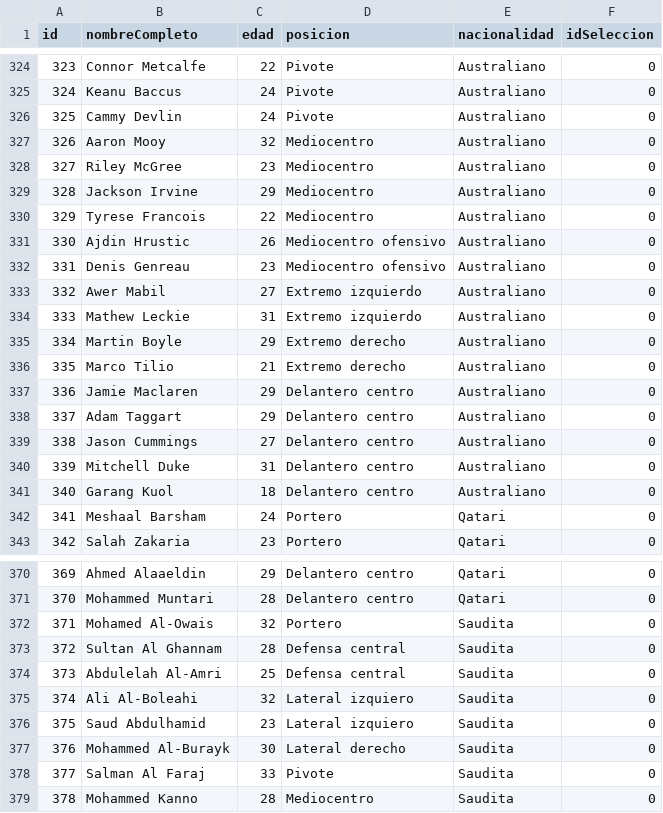
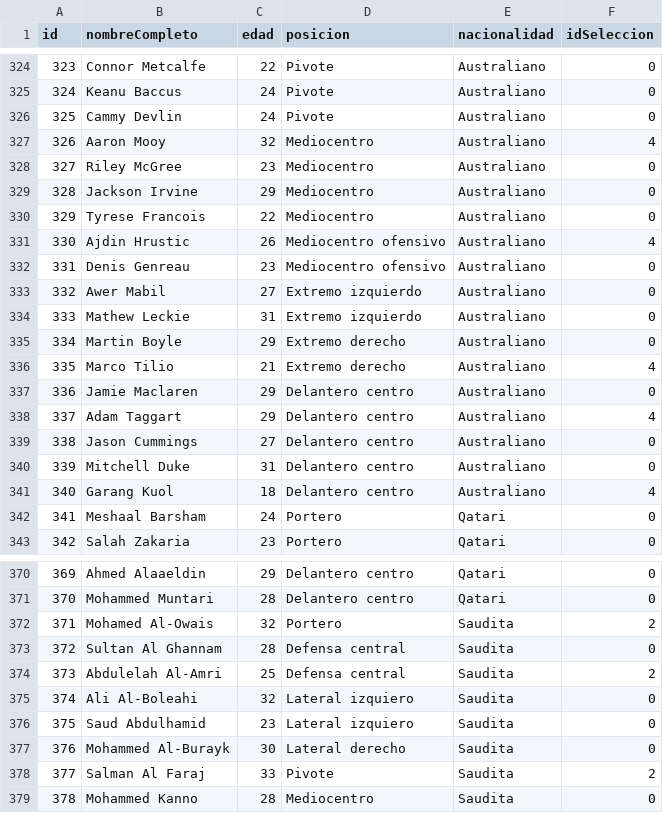
Before and after one commit to Ernestoabel/tps_laboratorio_1, a CSV file: TP3/jugadores.csv, drawn as a sheet; only a part is shown, gaps mark what is left out; the diff covers the shown part only.

```diff
--- a/TP3/jugadores.csv
+++ b/TP3/jugadores.csv
@@ -326,3 +326,3 @@ id,nombreCompleto,edad,posicion,nacionalidad,idSeleccion
 325,Cammy Devlin ,24,Pivote,Australiano,0
-326,Aaron Mooy,32,Mediocentro,Australiano,0
+326,Aaron Mooy,32,Mediocentro,Australiano,4
 327,Riley McGree,23,Mediocentro,Australiano,0
@@ -330,3 +330,3 @@ id,nombreCompleto,edad,posicion,nacionalidad,idSeleccion
 329,Tyrese Francois,22,Mediocentro,Australiano,0
-330,Ajdin Hrustic ,26,Mediocentro ofensivo,Australiano,0
+330,Ajdin Hrustic ,26,Mediocentro ofensivo,Australiano,4
 331,Denis Genreau,23,Mediocentro ofensivo,Australiano,0
@@ -335,8 +335,8 @@ id,nombreCompleto,edad,posicion,nacionalidad,idSeleccion
 334,Martin Boyle,29,Extremo derecho,Australiano,0
-335,Marco Tilio,21,Extremo derecho,Australiano,0
+335,Marco Tilio,21,Extremo derecho,Australiano,4
 336,Jamie Maclaren,29,Delantero centro,Australiano,0
-337,Adam Taggart,29,Delantero centro,Australiano,0
+337,Adam Taggart,29,Delantero centro,Australiano,4
 338,Jason Cummings,27,Delantero centro,Australiano,0
 339,Mitchell Duke,31,Delantero centro,Australiano,0
-340,Garang Kuol,18,Delantero centro,Australiano,0
+340,Garang Kuol,18,Delantero centro,Australiano,4
 341,Meshaal Barsham,24,Portero,Qatari,0
@@ -371,5 +371,5 @@ id,nombreCompleto,edad,posicion,nacionalidad,idSeleccion
 370,Mohammed Muntari,28,Delantero centro,Qatari,0
-371,Mohamed Al-Owais ,32,Portero,Saudita,0
+371,Mohamed Al-Owais ,32,Portero,Saudita,2
 372,Sultan Al Ghannam,28,Defensa central,Saudita,0
-373,Abdulelah Al-Amri,25,Defensa central,Saudita,0
+373,Abdulelah Al-Amri,25,Defensa central,Saudita,2
 374,Ali Al-Boleahi,32,Lateral izquiero,Saudita,0
@@ -377,3 +377,3 @@ id,nombreCompleto,edad,posicion,nacionalidad,idSeleccion
 376,Mohammed Al-Burayk,30,Lateral derecho,Saudita,0
-377,Salman Al Faraj,33,Pivote,Saudita,0
+377,Salman Al Faraj,33,Pivote,Saudita,2
 378,Mohammed Kanno,28,Mediocentro,Saudita,0
```
Also changed, not shown: 16 edited cells elsewhere in this file, TP3/selecciones.csv, 55 other files.
